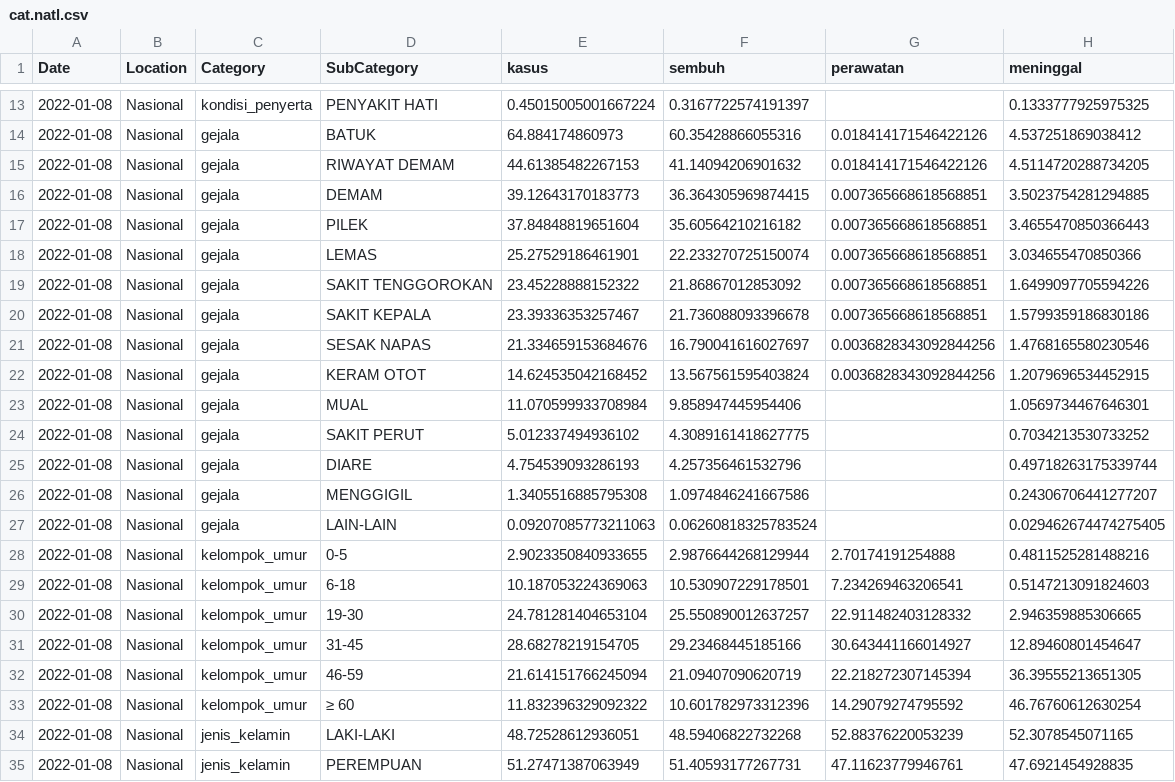
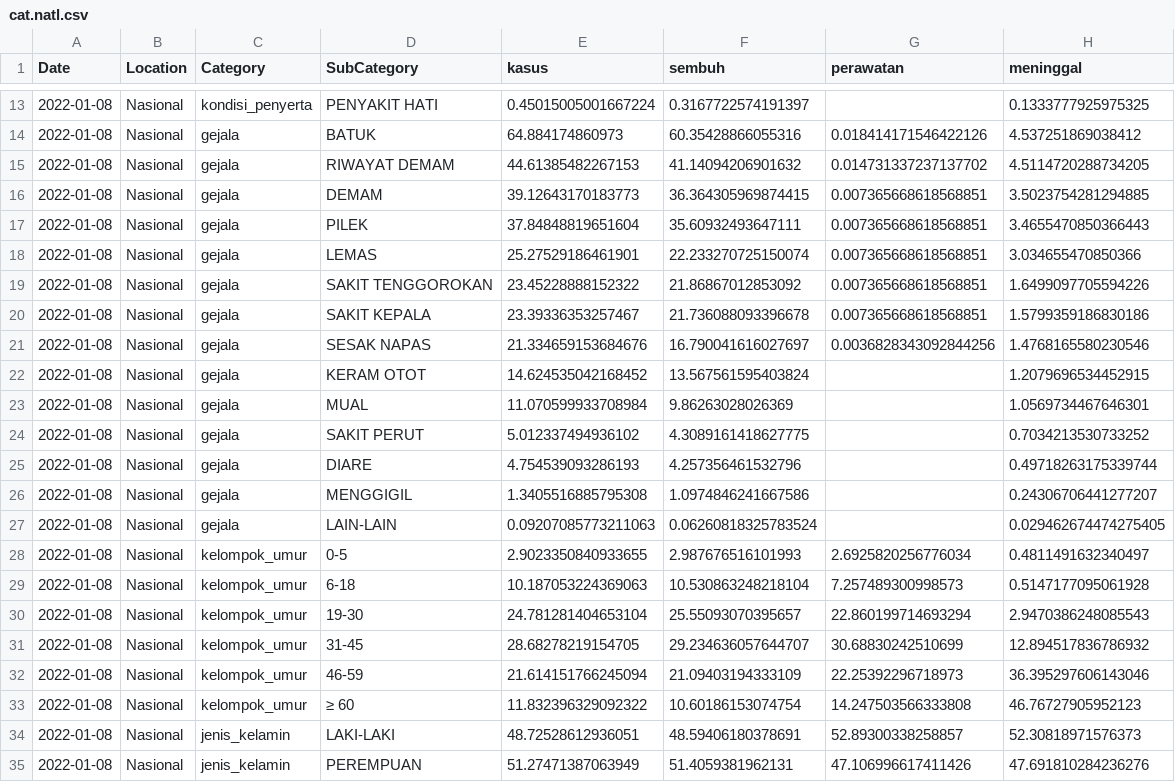
Before and after one commit to erlange/INACOVID, a CSV file: data/csv/cat.natl.csv, drawn as a sheet; only a part is shown, gaps mark what is left out.

```diff
--- a/data/csv/cat.natl.csv
+++ b/data/csv/cat.natl.csv
@@ -14,5 +14,5 @@
 "2022-01-08","Nasional","gejala","BATUK",64.884174860973,60.35428866055316,0.018414171546422126,4.537251869038412
-"2022-01-08","Nasional","gejala","RIWAYAT DEMAM",44.61385482267153,41.14094206901632,0.018414171546422126,4.5114720288734205
+"2022-01-08","Nasional","gejala","RIWAYAT DEMAM",44.61385482267153,41.14094206901632,0.014731337237137702,4.5114720288734205
 "2022-01-08","Nasional","gejala","DEMAM",39.12643170183773,36.364305969874415,0.007365668618568851,3.5023754281294885
-"2022-01-08","Nasional","gejala","PILEK",37.84848819651604,35.60564210216182,0.007365668618568851,3.4655470850366443
+"2022-01-08","Nasional","gejala","PILEK",37.84848819651604,35.60932493647111,0.007365668618568851,3.4655470850366443
 "2022-01-08","Nasional","gejala","LEMAS",25.27529186461901,22.233270725150074,0.007365668618568851,3.034655470850366
@@ -21,4 +21,4 @@
 "2022-01-08","Nasional","gejala","SESAK NAPAS",21.334659153684676,16.790041616027697,0.0036828343092844256,1.4768165580230546
-"2022-01-08","Nasional","gejala","KERAM OTOT",14.624535042168452,13.567561595403824,0.0036828343092844256,1.2079696534452915
-"2022-01-08","Nasional","gejala","MUAL",11.070599933708984,9.858947445954406,,1.0569734467646301
+"2022-01-08","Nasional","gejala","KERAM OTOT",14.624535042168452,13.567561595403824,,1.2079696534452915
+"2022-01-08","Nasional","gejala","MUAL",11.070599933708984,9.86263028026369,,1.0569734467646301
 "2022-01-08","Nasional","gejala","SAKIT PERUT",5.012337494936102,4.3089161418627775,,0.7034213530733252
@@ -27,9 +27,9 @@
 "2022-01-08","Nasional","gejala","LAIN-LAIN",0.09207085773211063,0.06260818325783524,,0.029462674474275405
-"2022-01-08","Nasional","kelompok_umur","0-5",2.9023350840933655,2.9876644268129944,2.70174191254888,0.4811525281488216
-"2022-01-08","Nasional","kelompok_umur","6-18",10.187053224369063,10.530907229178501,7.234269463206541,0.5147213091824603
-"2022-01-08","Nasional","kelompok_umur","19-30",24.781281404653104,25.550890012637257,22.911482403128332,2.946359885306665
-"2022-01-08","Nasional","kelompok_umur","31-45",28.68278219154705,29.23468445185166,30.643441166014927,12.89460801454647
-"2022-01-08","Nasional","kelompok_umur","46-59",21.614151766245094,21.09407090620719,22.218272307145394,36.39555213651305
-"2022-01-08","Nasional","kelompok_umur","≥ 60",11.832396329092322,10.601782973312396,14.29079274795592,46.76760612630254
-"2022-01-08","Nasional","jenis_kelamin","LAKI-LAKI",48.72528612936051,48.59406822732268,52.88376220053239,52.3078545071165
-"2022-01-08","Nasional","jenis_kelamin","PEREMPUAN",51.27471387063949,51.40593177267731,47.11623779946761,47.6921454928835
+"2022-01-08","Nasional","kelompok_umur","0-5",2.9023350840933655,2.987676516101993,2.6925820256776034,0.4811491632340497
+"2022-01-08","Nasional","kelompok_umur","6-18",10.187053224369063,10.530863248218104,7.257489300998573,0.5147177095061928
+"2022-01-08","Nasional","kelompok_umur","19-30",24.781281404653104,25.55093070395657,22.860199714693294,2.9470386248085543
+"2022-01-08","Nasional","kelompok_umur","31-45",28.68278219154705,29.234636057644707,30.68830242510699,12.894517836786932
+"2022-01-08","Nasional","kelompok_umur","46-59",21.614151766245094,21.09403194333109,22.25392296718973,36.395297606143046
+"2022-01-08","Nasional","kelompok_umur","≥ 60",11.832396329092322,10.60186153074754,14.247503566333808,46.76727905952123
+"2022-01-08","Nasional","jenis_kelamin","LAKI-LAKI",48.72528612936051,48.59406180378691,52.89300338258857,52.30818971576373
+"2022-01-08","Nasional","jenis_kelamin","PEREMPUAN",51.27471387063949,51.4059381962131,47.106996617411426,47.691810284236276
```
Also changed, not shown: data/csv/cat.prov.csv, 4 other files.
